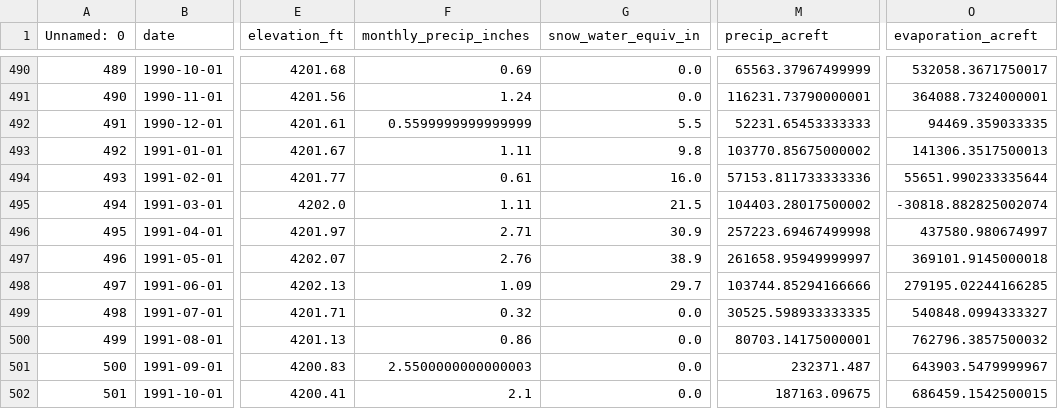
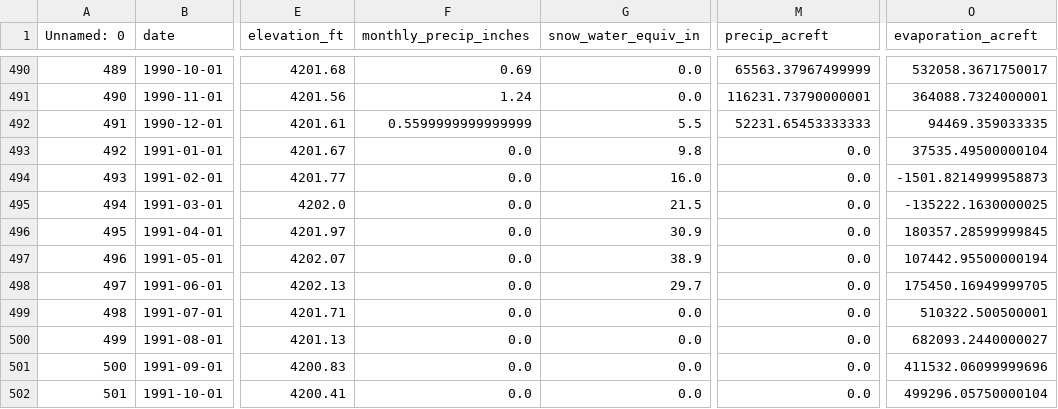
Before and after one commit to mason-buckman/MATH-4100-Final-Project, a CSV file: evaporation_data.csv, drawn as a sheet; only a part is shown, gaps mark what is left out; the diff covers the shown part only; the diff names each change by its address in the sheet, - before the commit and + after, or states it on an @@ line.

```diff
--- a/evaporation_data.csv
+++ b/evaporation_data.csv
-F493 (monthly_precip_inches): 1.11
+F493 (monthly_precip_inches): 0.0
-M493 (precip_acreft): 103770.85675000002
+M493 (precip_acreft): 0.0
-O493 (evaporation_acreft): 141306.3517500013
+O493 (evaporation_acreft): 37535.49500000104
-F494 (monthly_precip_inches): 0.61
+F494 (monthly_precip_inches): 0.0
-M494 (precip_acreft): 57153.811733333336
+M494 (precip_acreft): 0.0
-O494 (evaporation_acreft): 55651.990233335644
+O494 (evaporation_acreft): -1501.8214999958873
-F495 (monthly_precip_inches): 1.11
+F495 (monthly_precip_inches): 0.0
-M495 (precip_acreft): 104403.28017500002
+M495 (precip_acreft): 0.0
-O495 (evaporation_acreft): -30818.882825002074
+O495 (evaporation_acreft): -135222.1630000025
-F496 (monthly_precip_inches): 2.71
+F496 (monthly_precip_inches): 0.0
-M496 (precip_acreft): 257223.69467499998
+M496 (precip_acreft): 0.0
-O496 (evaporation_acreft): 437580.980674997
+O496 (evaporation_acreft): 180357.28599999845
-F497 (monthly_precip_inches): 2.76
+F497 (monthly_precip_inches): 0.0
-M497 (precip_acreft): 261658.95949999997
+M497 (precip_acreft): 0.0
-O497 (evaporation_acreft): 369101.9145000018
+O497 (evaporation_acreft): 107442.95500000194
-F498 (monthly_precip_inches): 1.09
+F498 (monthly_precip_inches): 0.0
-M498 (precip_acreft): 103744.85294166666
+M498 (precip_acreft): 0.0
-O498 (evaporation_acreft): 279195.02244166285
+O498 (evaporation_acreft): 175450.16949999705
-F499 (monthly_precip_inches): 0.32
+F499 (monthly_precip_inches): 0.0
-M499 (precip_acreft): 30525.598933333335
+M499 (precip_acreft): 0.0
-O499 (evaporation_acreft): 540848.0994333327
+O499 (evaporation_acreft): 510322.500500001
-F500 (monthly_precip_inches): 0.86
+F500 (monthly_precip_inches): 0.0
-M500 (precip_acreft): 80703.14175000001
+M500 (precip_acreft): 0.0
-O500 (evaporation_acreft): 762796.3857500032
+O500 (evaporation_acreft): 682093.2440000027
-F501 (monthly_precip_inches): 2.5500000000000003
+F501 (monthly_precip_inches): 0.0
-M501 (precip_acreft): 232371.487
+M501 (precip_acreft): 0.0
-O501 (evaporation_acreft): 643903.5479999967
+O501 (evaporation_acreft): 411532.06099999696
-F502 (monthly_precip_inches): 2.1
+F502 (monthly_precip_inches): 0.0
-M502 (precip_acreft): 187163.09675
+M502 (precip_acreft): 0.0
-O502 (evaporation_acreft): 686459.1542500015
+O502 (evaporation_acreft): 499296.05750000104
```
Also changed, not shown: 78 edited cells elsewhere in this file, compiled_lake_data.csv, gsl_monthly_df.csv, 3 other files.
